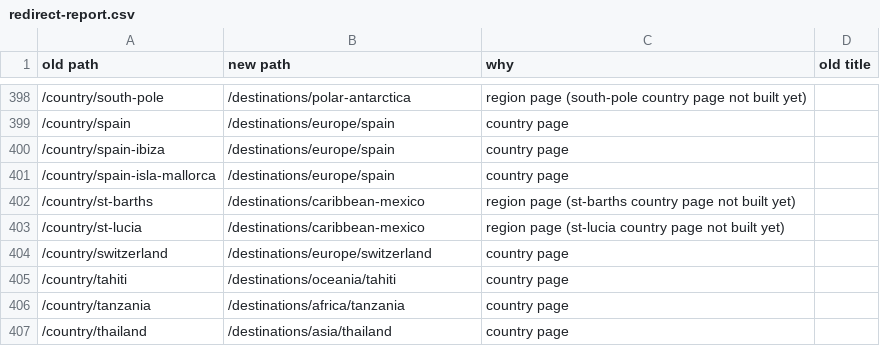
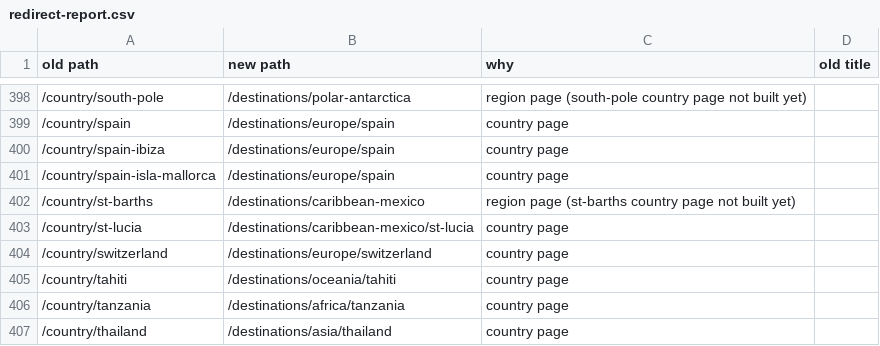
Before and after one commit to jpapagno-ux/house-of-james-wild-new, a CSV file: data/old-site/redirect-report.csv, drawn as a sheet; only a part is shown, gaps mark what is left out.

```diff
--- a/data/old-site/redirect-report.csv
+++ b/data/old-site/redirect-report.csv
@@ -402,3 +402,3 @@ old path,new path,why,old title
 /country/st-barths,/destinations/caribbean-mexico,region page (st-barths country page not built yet),
-/country/st-lucia,/destinations/caribbean-mexico,region page (st-lucia country page not built yet),
+/country/st-lucia,/destinations/caribbean-mexico/st-lucia,country page,
 /country/switzerland,/destinations/europe/switzerland,country page,
```
Also changed, not shown: 10 other files.
